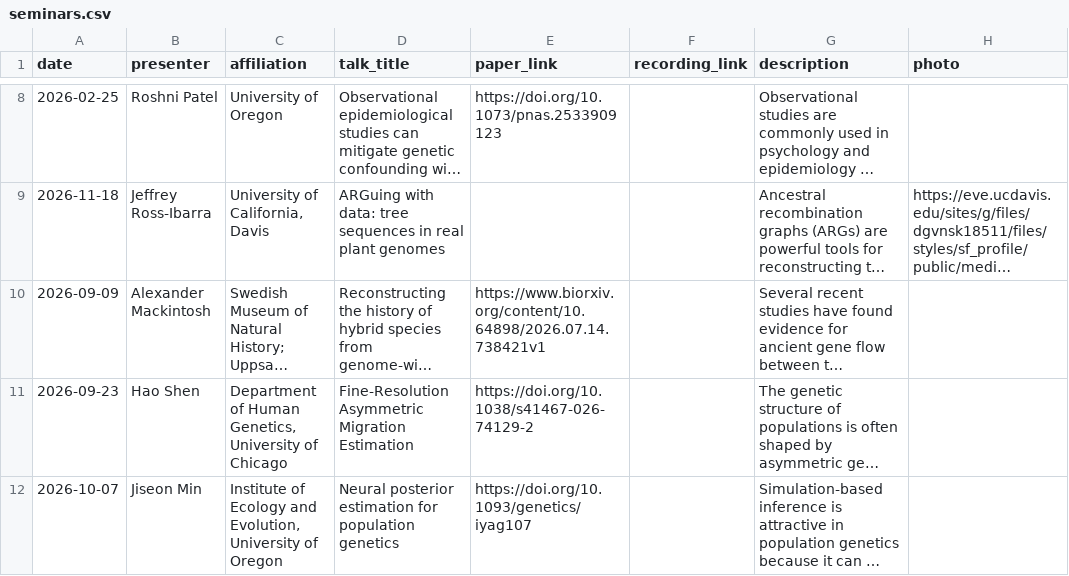
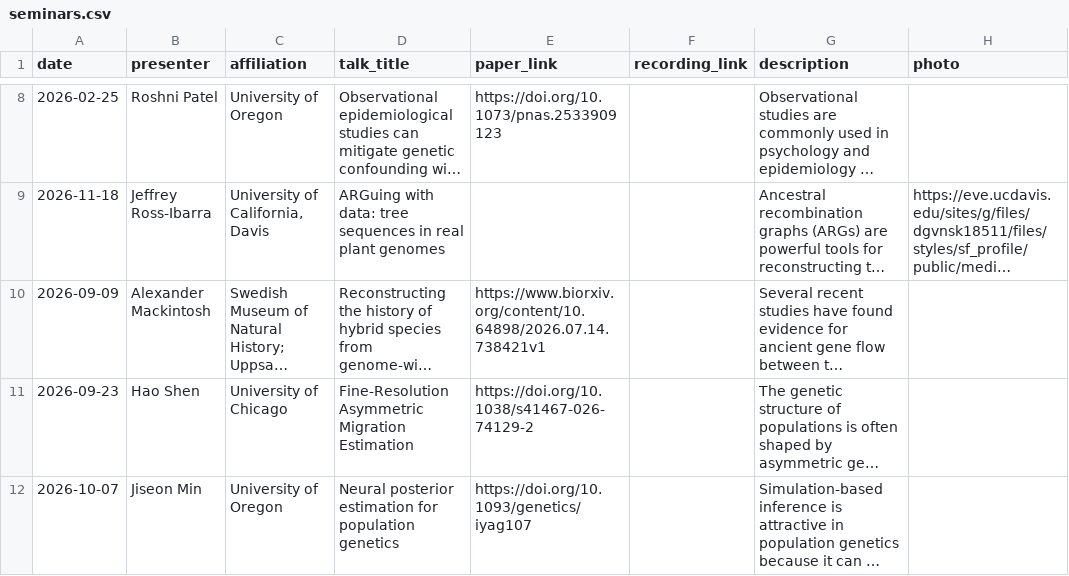
Before and after one commit to YunDeng98/State-of-the-ARG, a CSV file: _data/seminars.csv, drawn as a sheet; only a part is shown, gaps mark what is left out; long unchanged cells end in …; the diff names each change by its address in the sheet, - before the commit and + after, or states it on an @@ line.

Commit message:
Simplify seminar speaker affiliations

```diff
--- a/_data/seminars.csv
+++ b/_data/seminars.csv
-C11 (affiliation): Department of Human Genetics, University of Chicago
+C11 (affiliation): University of Chicago
-C12 (affiliation): Institute of Ecology and Evolution, University of Oregon
+C12 (affiliation): University of Oregon
```
